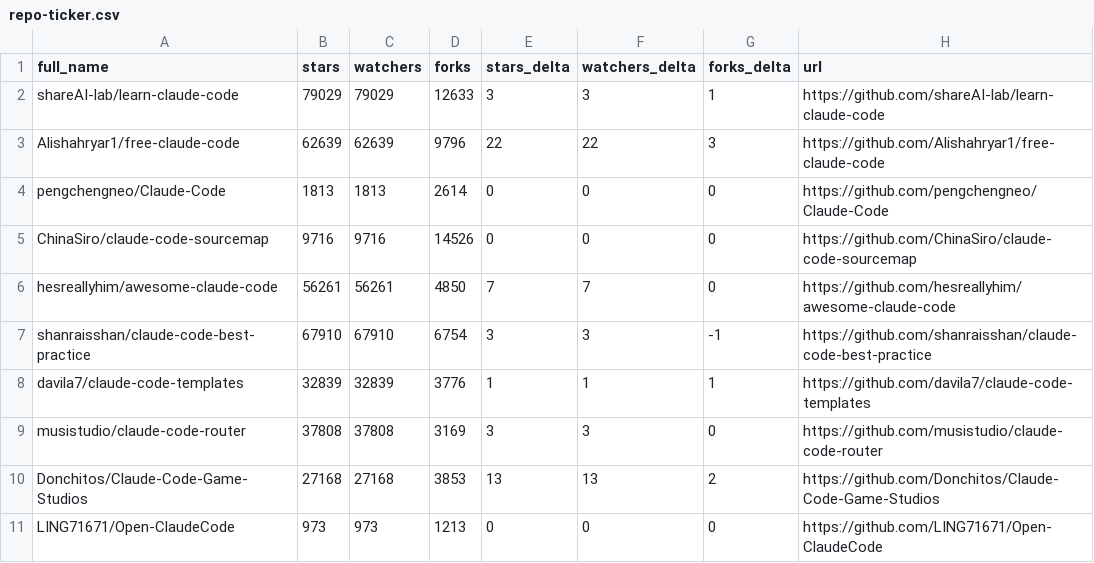
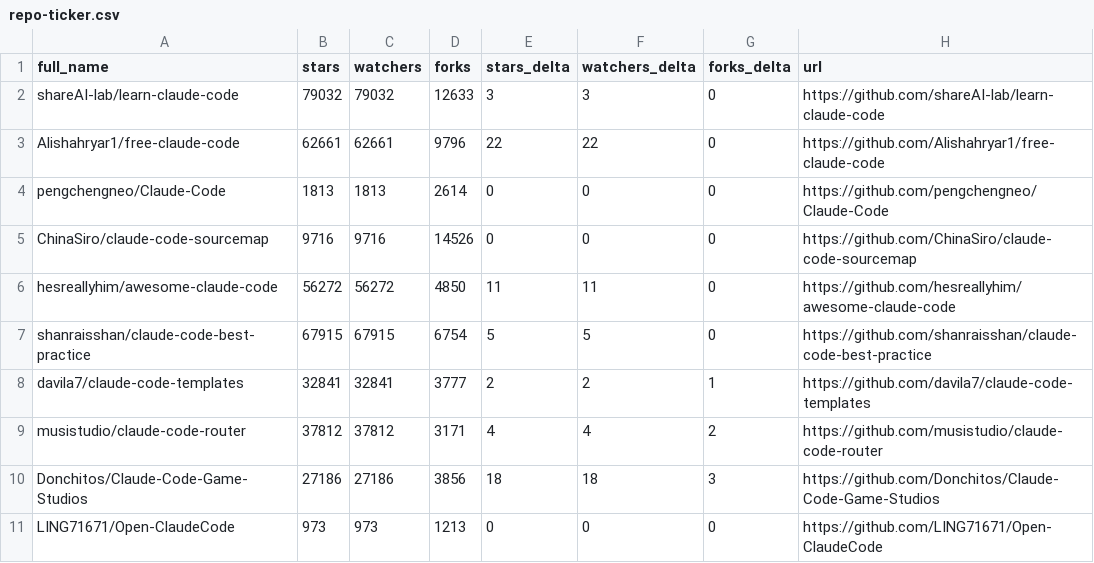
Before and after one commit to jqueryscript/awesome-claude-code, a CSV file: data/repo-ticker.csv, drawn as a sheet; only a part is shown; the diff covers the shown part only.

```diff
--- a/data/repo-ticker.csv
+++ b/data/repo-ticker.csv
@@ -1,11 +1,11 @@
 full_name,stars,watchers,forks,stars_delta,watchers_delta,forks_delta,url
-shareAI-lab/learn-claude-code,79029,79029,12633,3,3,1,https://github.com/shareAI-lab/learn-claude-code
-Alishahryar1/free-claude-code,62639,62639,9796,22,22,3,https://github.com/Alishahryar1/free-claude-code
+shareAI-lab/learn-claude-code,79032,79032,12633,3,3,0,https://github.com/shareAI-lab/learn-claude-code
+Alishahryar1/free-claude-code,62661,62661,9796,22,22,0,https://github.com/Alishahryar1/free-claude-code
 pengchengneo/Claude-Code,1813,1813,2614,0,0,0,https://github.com/pengchengneo/Claude-Code
 ChinaSiro/claude-code-sourcemap,9716,9716,14526,0,0,0,https://github.com/ChinaSiro/claude-code-sourcemap
-hesreallyhim/awesome-claude-code,56261,56261,4850,7,7,0,https://github.com/hesreallyhim/awesome-claude-code
-shanraisshan/claude-code-best-practice,67910,67910,6754,3,3,-1,https://github.com/shanraisshan/claude-code-best-practice
-davila7/claude-code-templates,32839,32839,3776,1,1,1,https://github.com/davila7/claude-code-templates
-musistudio/claude-code-router,37808,37808,3169,3,3,0,https://github.com/musistudio/claude-code-router
-Donchitos/Claude-Code-Game-Studios,27168,27168,3853,13,13,2,https://github.com/Donchitos/Claude-Code-Game-Studios
+hesreallyhim/awesome-claude-code,56272,56272,4850,11,11,0,https://github.com/hesreallyhim/awesome-claude-code
+shanraisshan/claude-code-best-practice,67915,67915,6754,5,5,0,https://github.com/shanraisshan/claude-code-best-practice
+davila7/claude-code-templates,32841,32841,3777,2,2,1,https://github.com/davila7/claude-code-templates
+musistudio/claude-code-router,37812,37812,3171,4,4,2,https://github.com/musistudio/claude-code-router
+Donchitos/Claude-Code-Game-Studios,27186,27186,3856,18,18,3,https://github.com/Donchitos/Claude-Code-Game-Studios
 LING71671/Open-ClaudeCode,973,973,1213,0,0,0,https://github.com/LING71671/Open-ClaudeCode
```
Also changed, not shown: 2 added rows, 2 removed rows and 97 edited cells elsewhere in this file, 2 other files.
